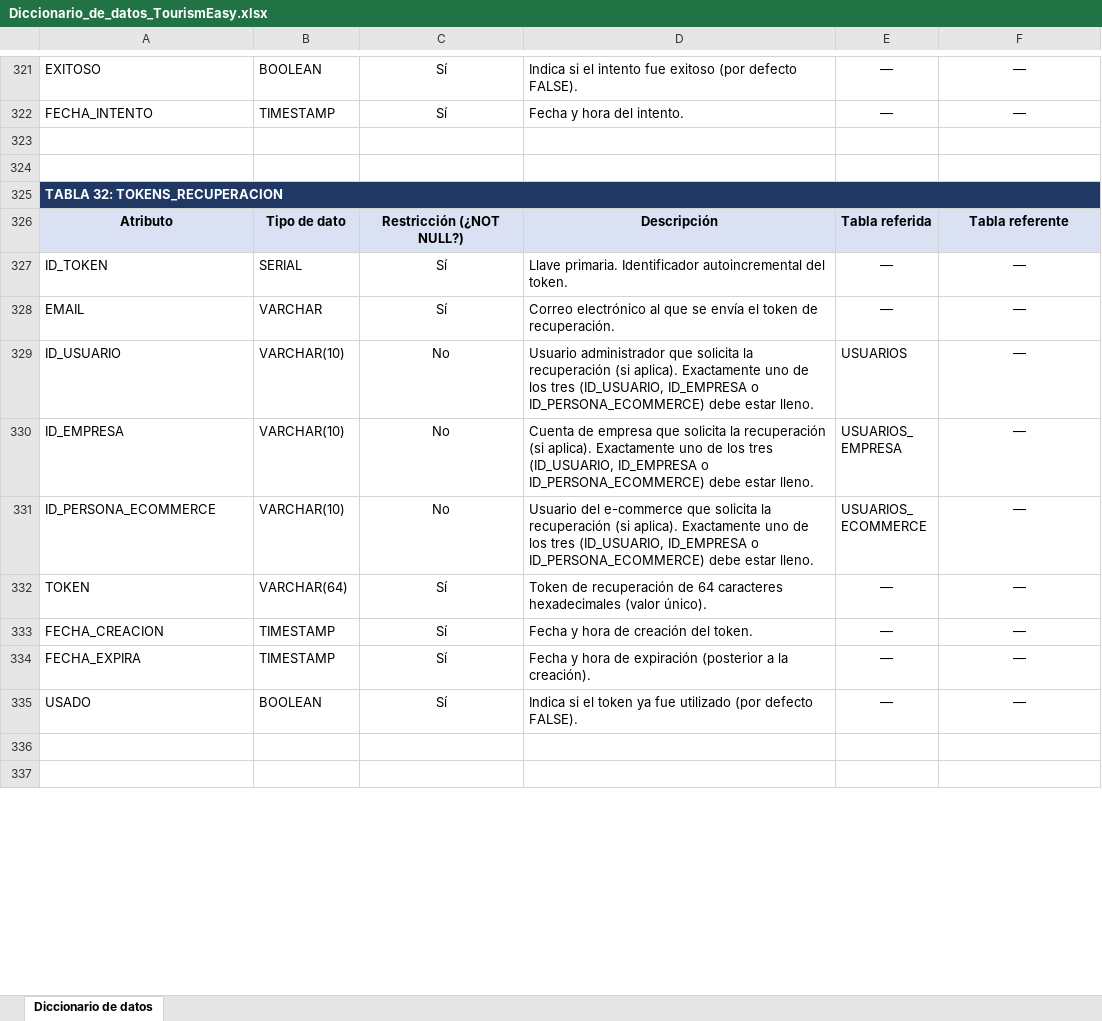
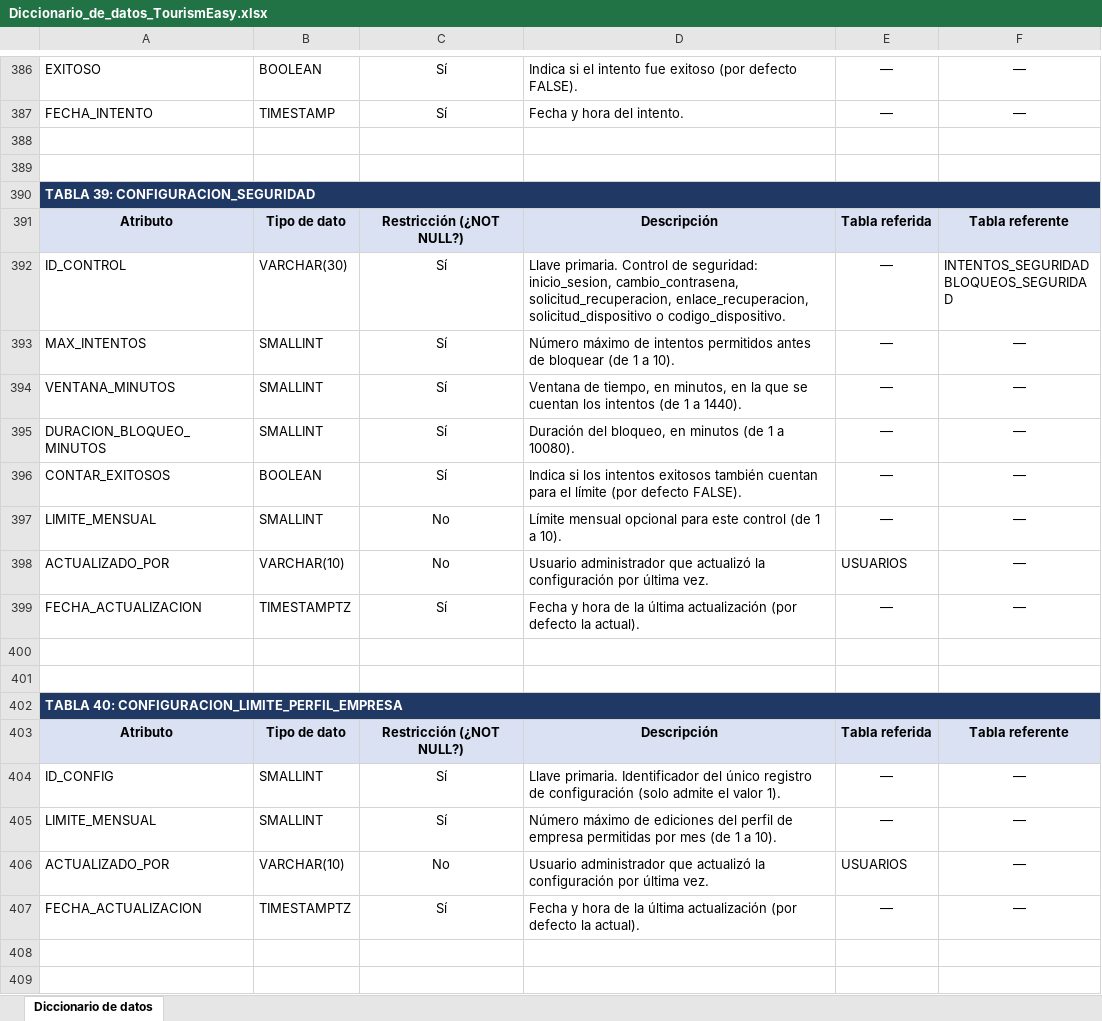
Before and after one commit to manolora67-cloud/Tourismeasy, an Excel workbook: docs/Diccionario_de_datos_TourismEasy.xlsx, sheet Diccionario de datos, drawn as a sheet; only a part is shown, gaps mark what is left out; the shorter side is filled out with more unchanged rows; values as stored, in another font and other column widths than the file's, no borders; addresses are those after the commit; ↵ is a line break in a cell; the diff covers the shown part only; the diff names each change by its address in the sheet, - before the commit and + after, or states it on an @@ line.

Commit message:
diccionario de datos

```diff
--- a/docs/Diccionario_de_datos_TourismEasy.xlsx (sheet Diccionario de datos)
+++ b/docs/Diccionario_de_datos_TourismEasy.xlsx (sheet Diccionario de datos)
-A390: TABLA 32: TOKENS_RECUPERACION
+A390: TABLA 39: CONFIGURACION_SEGURIDAD
+row 391: Atributo | Tipo de dato | Restricción (¿NOT NULL?) | Descripción | Tabla referida | Tabla referente
+row 392: ID_CONTROL | VARCHAR(30) | Sí | Llave primaria. Control de seguridad: inicio_sesion, cambio_contrasena, solicitud_recuperacion, enlace_recuperacion, solicitud_dispositivo o codigo_dispositivo. | — | INTENTOS_SEGURIDAD ↵ BLOQUEOS_SEGURIDAD
+row 393: MAX_INTENTOS | SMALLINT | Sí | Número máximo de intentos permitidos antes de bloquear (de 1 a 10). | — | —
+row 394: VENTANA_MINUTOS | SMALLINT | Sí | Ventana de tiempo, en minutos, en la que se cuentan los intentos (de 1 a 1440). | — | —
+row 395: DURACION_BLOQUEO_MINUTOS | SMALLINT | Sí | Duración del bloqueo, en minutos (de 1 a 10080). | — | —
+row 396: CONTAR_EXITOSOS | BOOLEAN | Sí | Indica si los intentos exitosos también cuentan para el límite (por defecto FALSE). | — | —
+row 397: LIMITE_MENSUAL | SMALLINT | No | Límite mensual opcional para este control (de 1 a 10). | — | —
+row 398: ACTUALIZADO_POR | VARCHAR(10) | No | Usuario administrador que actualizó la configuración por última vez. | USUARIOS | —
+row 399: FECHA_ACTUALIZACION | TIMESTAMPTZ | Sí | Fecha y hora de la última actualización (por defecto la actual). | — | —
+row 400: (empty)
+row 401: (empty)
+row 402: TABLA 40: CONFIGURACION_LIMITE_PERFIL_EMPRESA
+row 403: Atributo | Tipo de dato | Restricción (¿NOT NULL?) | Descripción | Tabla referida | Tabla referente
+row 404: ID_CONFIG | SMALLINT | Sí | Llave primaria. Identificador del único registro de configuración (solo admite el valor 1). | — | —
+row 405: LIMITE_MENSUAL | SMALLINT | Sí | Número máximo de ediciones del perfil de empresa permitidas por mes (de 1 a 10). | — | —
+row 406: ACTUALIZADO_POR | VARCHAR(10) | No | Usuario administrador que actualizó la configuración por última vez. | USUARIOS | —
+row 407: FECHA_ACTUALIZACION | TIMESTAMPTZ | Sí | Fecha y hora de la última actualización (por defecto la actual). | — | —
+row 408: (empty)
+row 409: (empty)
```
Also changed, not shown: 120 added rows, 20 removed rows, 2 moved rows, 43 edited cells and cell formats elsewhere in this sheet.
